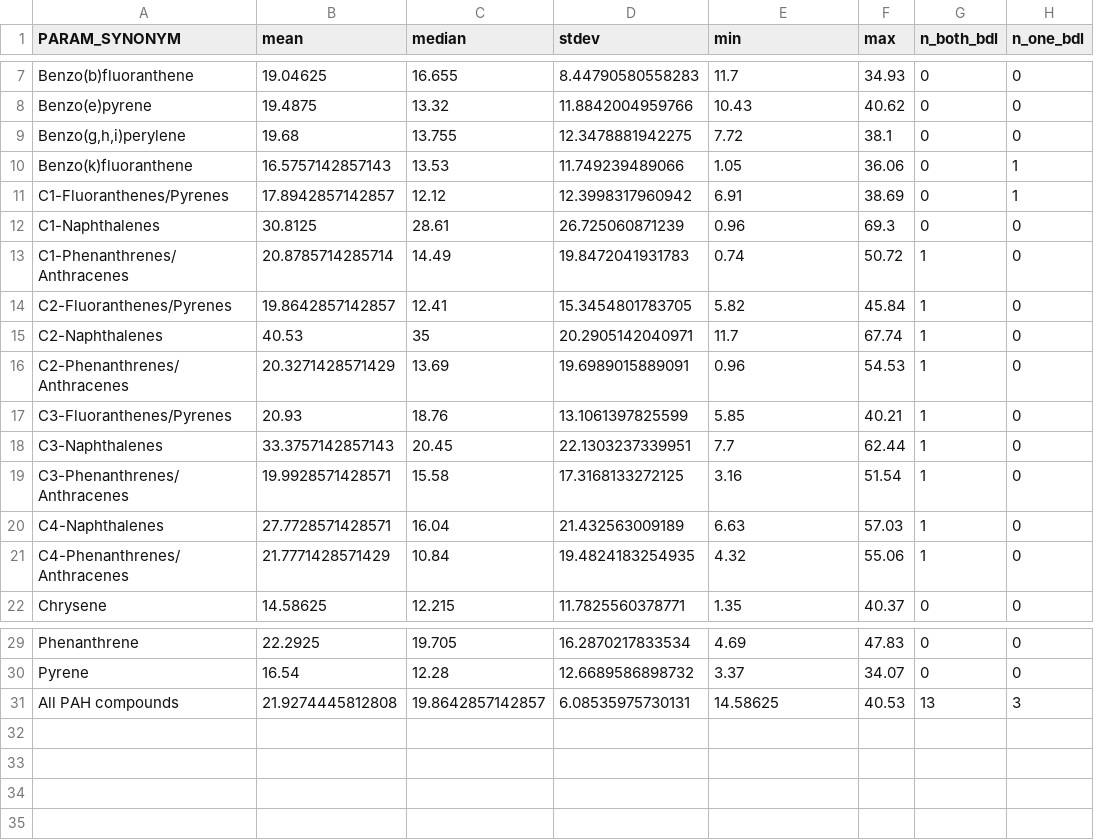
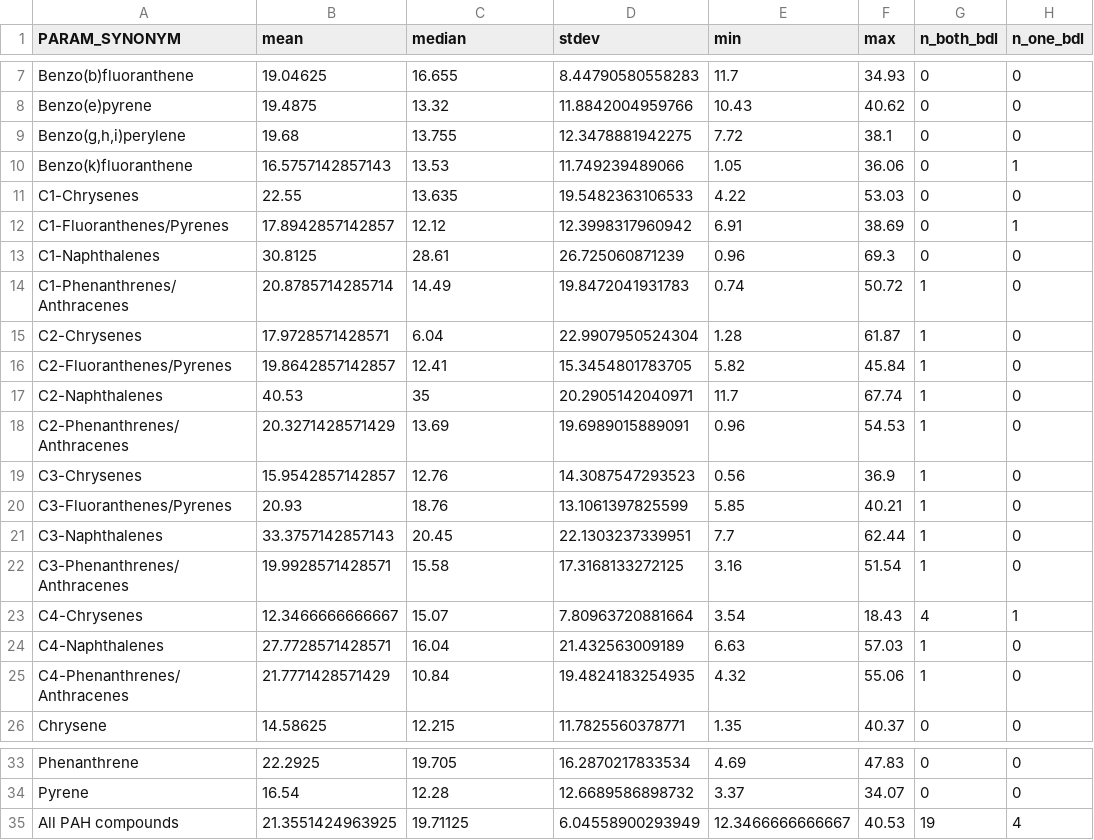
Before and after one commit to limnoliver/pah_glri, a CSV file: 10_qa_summary/doc/qa_duplicates.csv, drawn as a sheet; only a part is shown, gaps mark what is left out.

Commit message:
write blank and duplicate summaries

```diff
--- a/10_qa_summary/doc/qa_duplicates.csv
+++ b/10_qa_summary/doc/qa_duplicates.csv
@@ -10,2 +10,3 @@
 "Benzo(k)fluoranthene",16.5757142857143,13.53,11.749239489066,1.05,36.06,0,1
+"C1-Chrysenes",22.55,13.635,19.5482363106533,4.22,53.03,0,0
 "C1-Fluoranthenes/Pyrenes",17.8942857142857,12.12,12.3998317960942,6.91,38.69,0,1
@@ -13,2 +14,3 @@
 "C1-Phenanthrenes/Anthracenes",20.8785714285714,14.49,19.8472041931783,0.74,50.72,1,0
+"C2-Chrysenes",17.9728571428571,6.04,22.9907950524304,1.28,61.87,1,0
 "C2-Fluoranthenes/Pyrenes",19.8642857142857,12.41,15.3454801783705,5.82,45.84,1,0
@@ -16,2 +18,3 @@
 "C2-Phenanthrenes/Anthracenes",20.3271428571429,13.69,19.6989015889091,0.96,54.53,1,0
+"C3-Chrysenes",15.9542857142857,12.76,14.3087547293523,0.56,36.9,1,0
 "C3-Fluoranthenes/Pyrenes",20.93,18.76,13.1061397825599,5.85,40.21,1,0
@@ -19,2 +22,3 @@
 "C3-Phenanthrenes/Anthracenes",19.9928571428571,15.58,17.3168133272125,3.16,51.54,1,0
+"C4-Chrysenes",12.3466666666667,15.07,7.80963720881664,3.54,18.43,4,1
 "C4-Naphthalenes",27.7728571428571,16.04,21.432563009189,6.63,57.03,1,0
@@ -30,2 +34,2 @@
 "Pyrene",16.54,12.28,12.6689586898732,3.37,34.07,0,0
-"All PAH compounds",21.9274445812808,19.8642857142857,6.08535975730131,14.58625,40.53,13,3
+"All PAH compounds",21.3551424963925,19.71125,6.04558900293949,12.3466666666667,40.53,19,4
```
Also changed, not shown: 10_qa_summary/doc/qa_blanks.csv.
